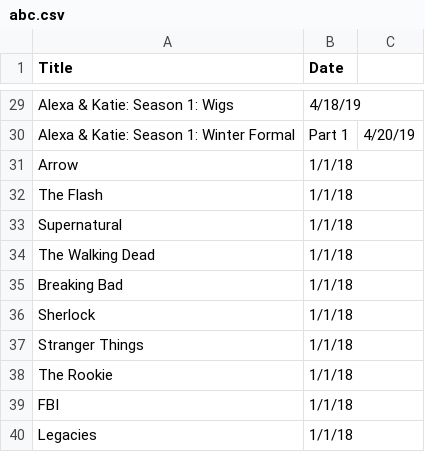
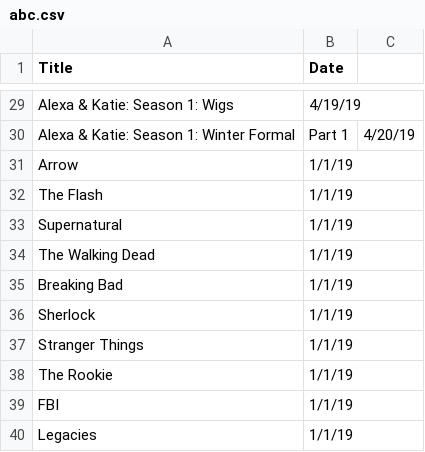
Before and after one commit to Shreerang/Binged, a CSV file: api/abc.csv, drawn as a sheet; only a part is shown, gaps mark what is left out; the diff covers the shown part only; the diff names each change by its address in the sheet, - before the commit and + after, or states it on an @@ line.

```diff
--- a/api/abc.csv
+++ b/api/abc.csv
-B29 (Date): 4/18/19
+B29 (Date): 4/19/19
-B31:B40 (Date): 1/1/18
+B31:B40 (Date): 1/1/19
```
Also changed, not shown: 21 edited cells elsewhere in this file, 5 other files.
